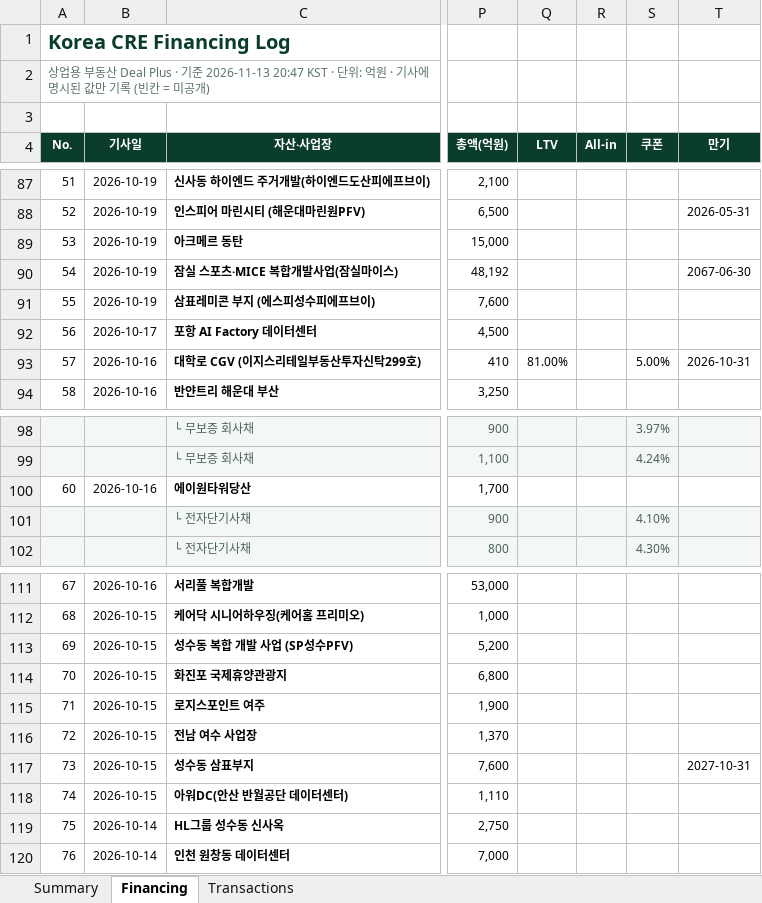
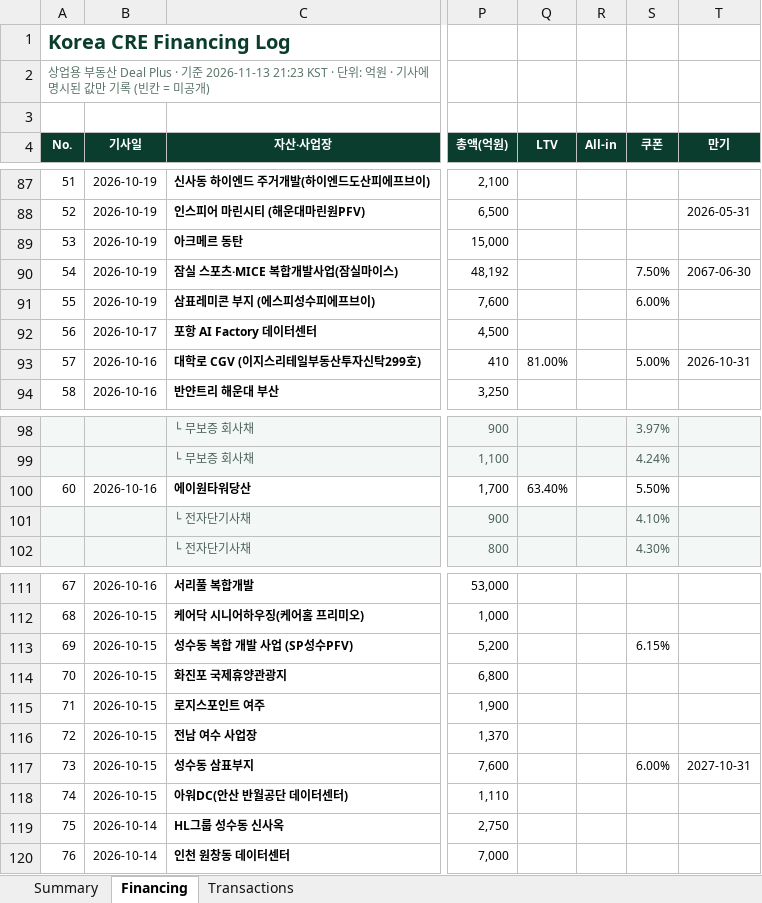
Before and after one commit to krofune/dealplus, an Excel workbook: DealPlus_DealLog.xlsx, sheet Financing, drawn as a sheet; only a part is shown, gaps mark what is left out; values as stored, in another font and other column widths than the file's, no borders; the diff names each change by its address in the sheet, - before the commit and + after, or states it on an @@ line.

```diff
--- a/DealPlus_DealLog.xlsx (sheet Financing)
+++ b/DealPlus_DealLog.xlsx (sheet Financing)
-A2 (No.): …기준 2026-11-13 20:47 KST · 단위…
+A2 (No.): …기준 2026-11-13 21:23 KST · 단위…
-S90 (쿠폰): (empty)
+S90 (쿠폰): 7.50%
-S91 (쿠폰): (empty)
+S91 (쿠폰): 6.00%
-Q100 (LTV): (empty)
+Q100 (LTV): 63.40%
-S100 (쿠폰): (empty)
+S100 (쿠폰): 5.50%
-S113 (쿠폰): (empty)
+S113 (쿠폰): 6.15%
-S117 (쿠폰): (empty)
+S117 (쿠폰): 6.00%
```
Also changed, not shown: sheet Summary, sheet Transactions, 1 other file.
